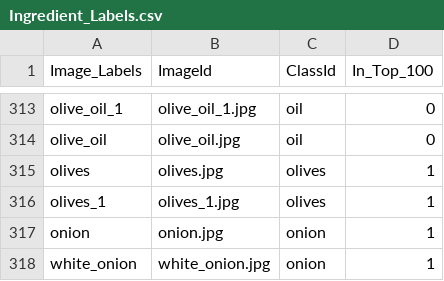
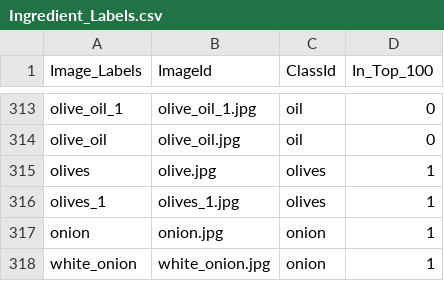
Before and after one commit to teddy661/gotmeals, a CSV file: EDA/Image_Scraping/Ingredient_Labels.csv, drawn as a sheet; only a part is shown, gaps mark what is left out.

Commit message:
fix mistyped image file name

```diff
--- a/EDA/Image_Scraping/Ingredient_Labels.csv
+++ b/EDA/Image_Scraping/Ingredient_Labels.csv
@@ -314,3 +314,3 @@ olive_oil_1,olive_oil_1.jpg,oil,0
 olive_oil,olive_oil.jpg,oil,0
-olives,olives.jpg,olives,1
+olives,olive.jpg,olives,1
 olives_1,olives_1.jpg,olives,1
```
